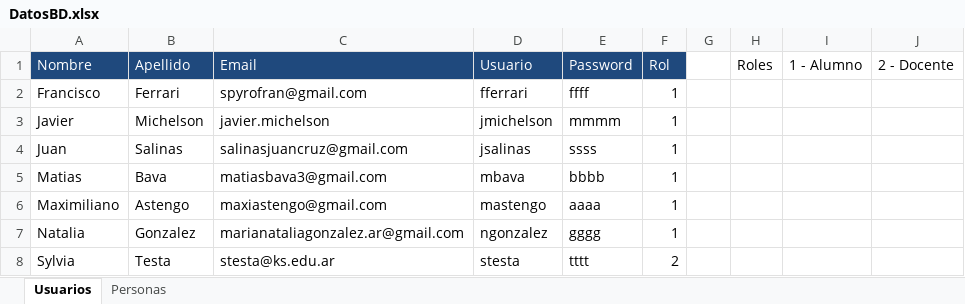
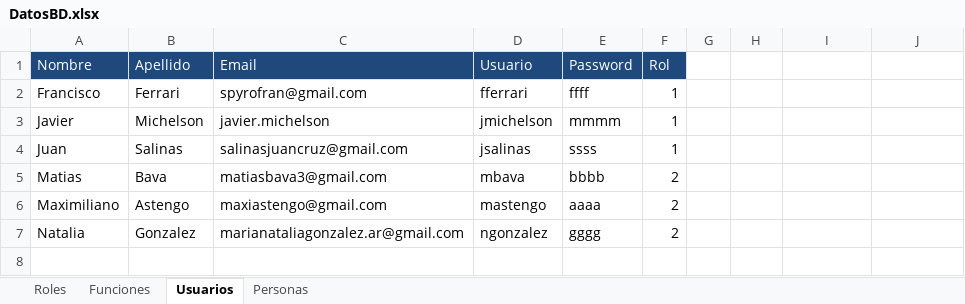
Before and after one commit to theacaece/backend-thea, an Excel workbook: spring-demo-thea/src/main/resources/bd/TP-FINAL/DatosBD.xlsx, sheet Usuarios, drawn as a sheet; values as stored, in another font and other column widths than the file's, no borders; the diff names each change by its address in the sheet, - before the commit and + after, or states it on an @@ line.

```diff
--- a/spring-demo-thea/src/main/resources/bd/TP-FINAL/DatosBD.xlsx (sheet Usuarios)
+++ b/spring-demo-thea/src/main/resources/bd/TP-FINAL/DatosBD.xlsx (sheet Usuarios)
+sheet tab: Roles
+sheet tab: Funciones
-H1: Roles
+H1: (empty)
-I1: 1 - Alumno
+I1: (empty)
-J1: 2 - Docente
+J1: (empty)
-F5:F7 (Rol): 1
+F5:F7 (Rol): 2
-row 8: Sylvia | Testa | stesta@ks.edu.ar | stesta | tttt | 2
```
Also changed, not shown: sheet Personas, 40 other files.
